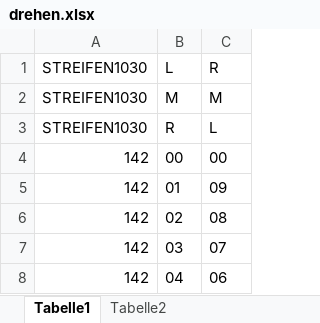
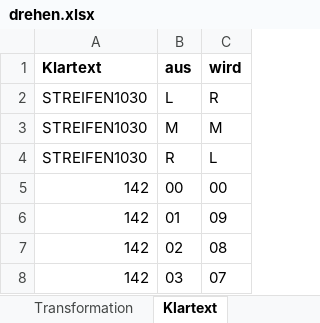
Before and after one commit to FlorianTimm/AbschnittsExportTeiler, an Excel workbook: drehen.xlsx, sheet Klartext, drawn as a sheet; only a part is shown; the shorter side is filled out with more unchanged rows; values as stored, in another font and other column widths than the file's, no borders; the diff covers the shown part only; the diff names each change by its address in the sheet, - before the commit and + after, or states it on an @@ line.

```diff
--- a/drehen.xlsx (sheet Klartext)
+++ b/drehen.xlsx (sheet Klartext)
-sheet tab: Tabelle1
+sheet tab: Klartext
-sheet tab: Tabelle2
+sheet tab: Transformation
@@ sheet tab order changed: Transformation | Klartext @@
+row 1: Klartext | aus | wird
```
Also changed, not shown: 32 added rows elsewhere in this sheet, sheet Transformation, 31 other files.
